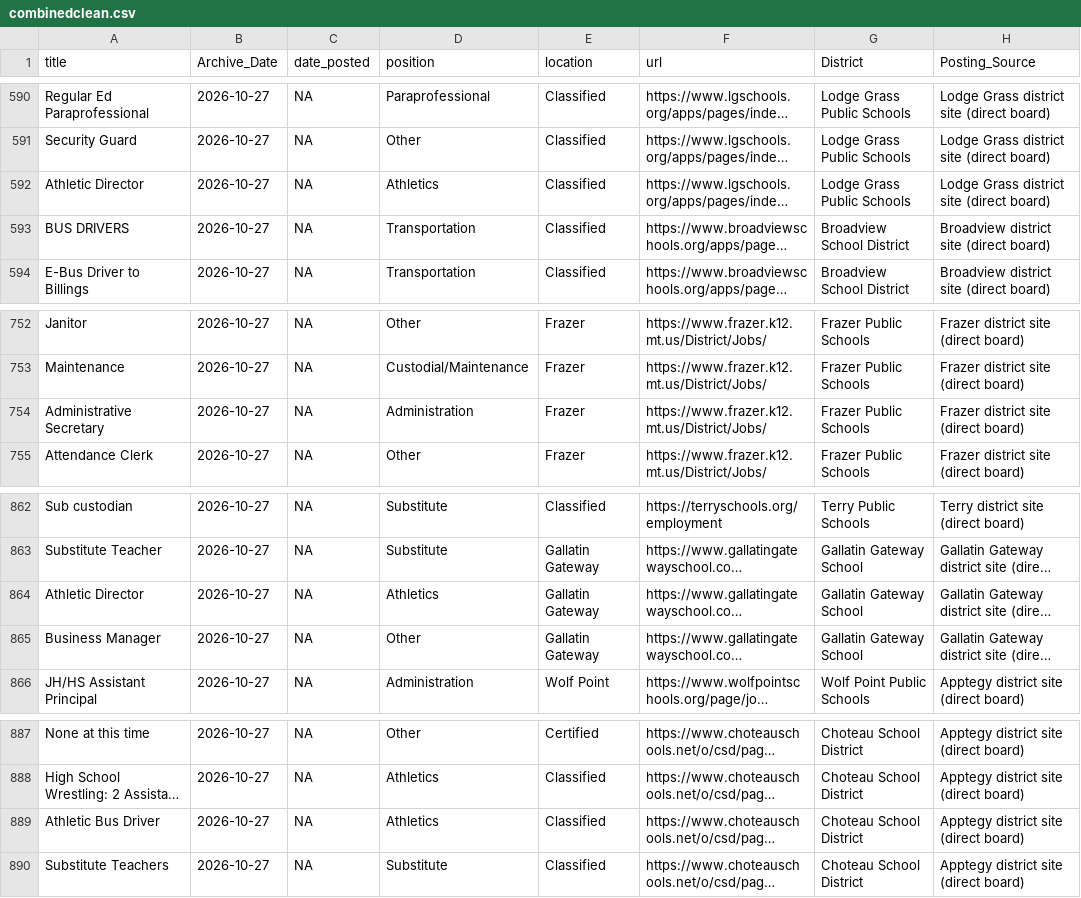
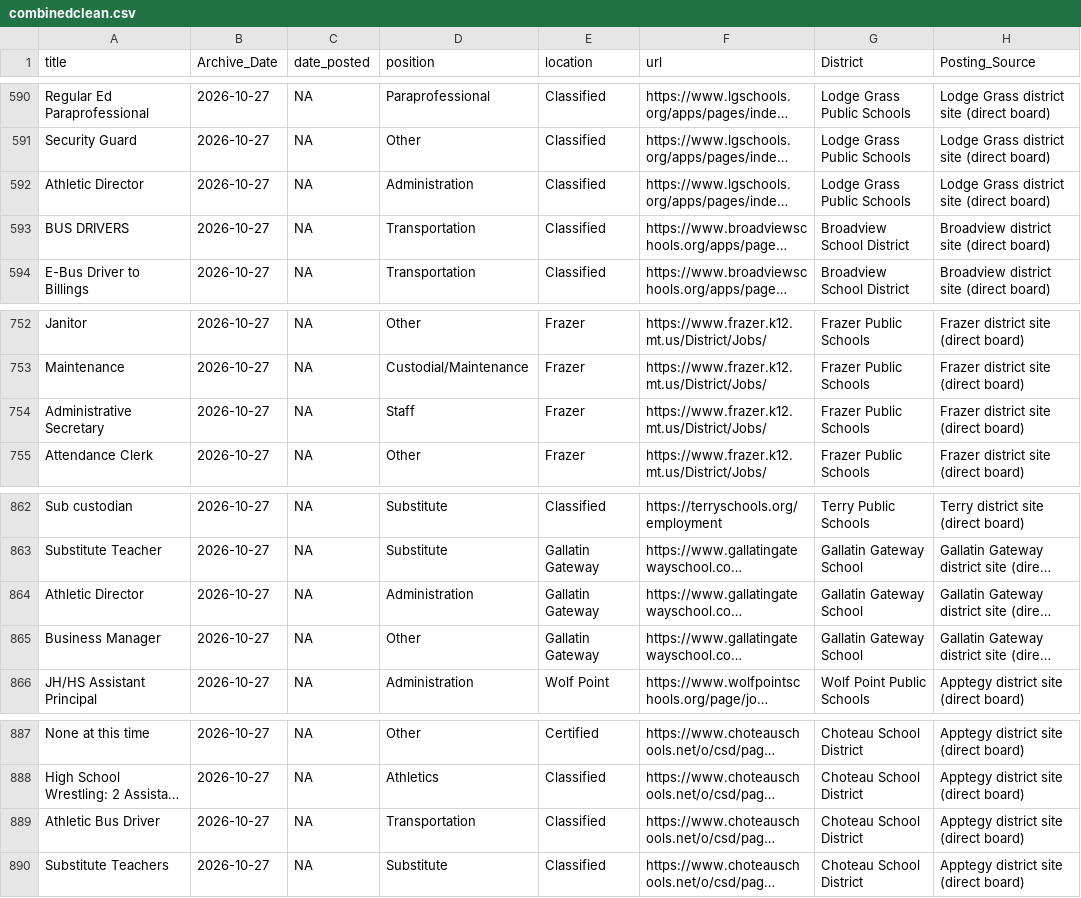
Before and after one commit to bostickmike/Montana-Education-Jobs-Dashboard, a CSV file: Mt_Ed_Jobs/combinedclean.csv, drawn as a sheet; only a part is shown, gaps mark what is left out; long unchanged cells end in …; the diff covers the shown part only; the diff names each change by its address in the sheet, - before the commit and + after, or states it on an @@ line.

```diff
--- a/Mt_Ed_Jobs/combinedclean.csv
+++ b/Mt_Ed_Jobs/combinedclean.csv
-D592 (position): Athletics
+D592 (position): Administration
-D754 (position): Administration
+D754 (position): Staff
-D864 (position): Athletics
+D864 (position): Administration
-D889 (position): Athletics
+D889 (position): Transportation
```
Also changed, not shown: 8 edited cells elsewhere in this file, Mt_Ed_Jobs/allsum_he.csv, Mt_Ed_Jobs/facultydata.csv, 17 other files.
